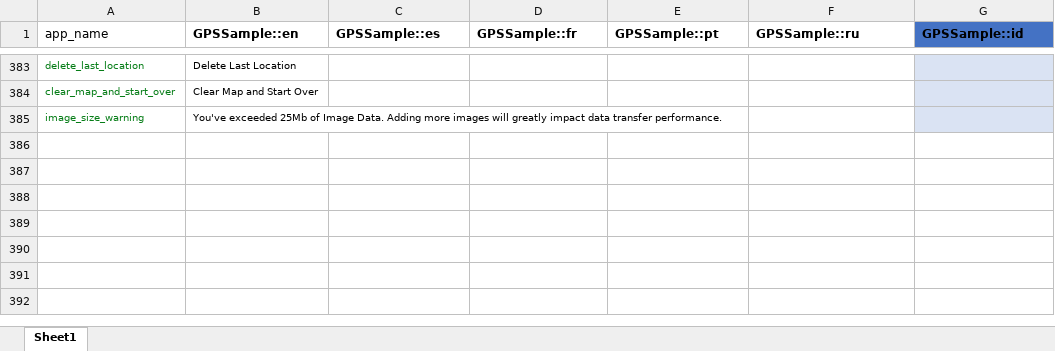
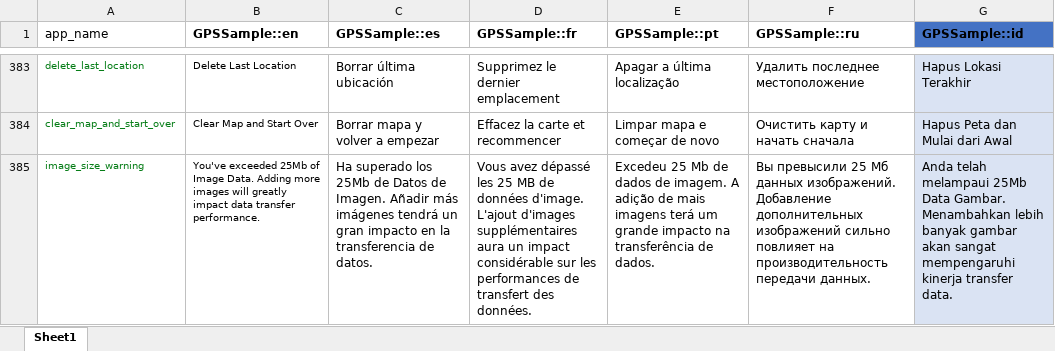
Before and after one commit to GPS-Sample/GPS-Sample, an Excel workbook: translations/translations.xlsx, sheet Sheet1, drawn as a sheet; only a part is shown, gaps mark what is left out; values as stored, in another font and other column widths than the file's, no borders; table styles not drawn; the diff covers the shown part only; the diff names each change by its address in the sheet, - before the commit and + after, or states it on an @@ line.

```diff
--- a/translations/translations.xlsx (sheet Sheet1)
+++ b/translations/translations.xlsx (sheet Sheet1)
-C383 (GPSSample::es): (empty)
+C383 (GPSSample::es): Borrar última ubicación
-D383 (GPSSample::fr): (empty)
+D383 (GPSSample::fr): Supprimez le dernier emplacement
-E383 (GPSSample::pt): (empty)
+E383 (GPSSample::pt): Apagar a última localização
-F383 (GPSSample::ru): (empty)
+F383 (GPSSample::ru): Удалить последнее местоположение
-G383 (GPSSample::id): (empty)
+G383 (GPSSample::id): Hapus Lokasi Terakhir
-C384 (GPSSample::es): (empty)
+C384 (GPSSample::es): Borrar mapa y volver a empezar
-D384 (GPSSample::fr): (empty)
+D384 (GPSSample::fr): Effacez la carte et recommencer
-E384 (GPSSample::pt): (empty)
+E384 (GPSSample::pt): Limpar mapa e começar de novo
-F384 (GPSSample::ru): (empty)
+F384 (GPSSample::ru): Очистить карту и начать сначала
-G384 (GPSSample::id): (empty)
+G384 (GPSSample::id): Hapus Peta dan Mulai dari Awal
-C385 (GPSSample::es): (empty)
+C385 (GPSSample::es): Ha superado los 25Mb de Datos de Imagen. Añadir más imágenes tendrá un gran impacto en la transferencia de datos.
-D385 (GPSSample::fr): (empty)
+D385 (GPSSample::fr): Vous avez dépassé les 25 MB de données d'image. L'ajout d'images supplémentaires aura un impact considérable sur les performances de transfert des données.
-E385 (GPSSample::pt): (empty)
+E385 (GPSSample::pt): Excedeu 25 Mb de dados de imagem. A adição de mais imagens terá um grande impacto na transferência de dados.
-F385 (GPSSample::ru): (empty)
+F385 (GPSSample::ru): Вы превысили 25 Мб данных изображений. Добавление дополнительных изображений сильно повлияет на производительность передачи данных.
-G385 (GPSSample::id): (empty)
+G385 (GPSSample::id): Anda telah melampaui 25Mb Data Gambar. Menambahkan lebih banyak gambar akan sangat mempengaruhi kinerja transfer data.
```
Also changed, not shown: 30 edited cells elsewhere in this sheet, 8 other files.
